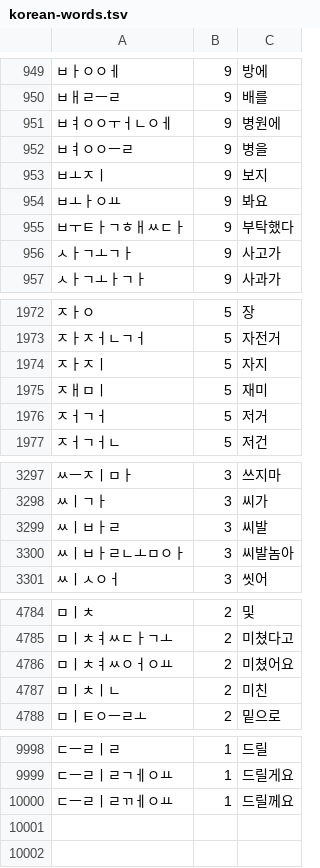
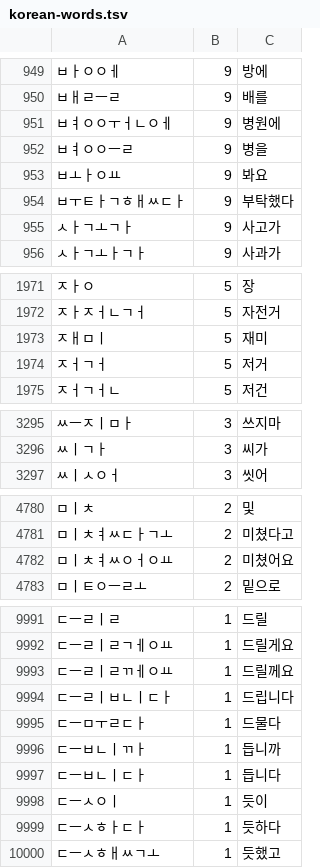
Before and after one commit to Daggenthal/Ductus, a TSV file: DuctusEngine/Sources/DuctusEngine/Resources/korean-words.tsv, drawn as a sheet; only a part is shown, gaps mark what is left out; removed rows and columns are numbered as before the commit, all else as after; the diff covers the shown part only; the diff names each change by its address in the sheet, - before the commit and + after, or states it on an @@ line.

```diff
--- a/DuctusEngine/Sources/DuctusEngine/Resources/korean-words.tsv
+++ b/DuctusEngine/Sources/DuctusEngine/Resources/korean-words.tsv
-row 953: ㅂㅗㅈㅣ | 9 | 보지
-row 1974: ㅈㅏㅈㅣ | 5 | 자지
-row 3299: ㅆㅣㅂㅏㄹ | 3 | 씨발
-row 3300: ㅆㅣㅂㅏㄹㄴㅗㅁㅇㅏ | 3 | 씨발놈아
-row 4787: ㅁㅣㅊㅣㄴ | 2 | 미친
+row 9994: ㄷㅡㄹㅣㅂㄴㅣㄷㅏ | 1 | 드립니다
+row 9995: ㄷㅡㅁㅜㄹㄷㅏ | 1 | 드물다
+row 9996: ㄷㅡㅂㄴㅣㄲㅏ | 1 | 듭니까
+row 9997: ㄷㅡㅂㄴㅣㄷㅏ | 1 | 듭니다
+row 9998: ㄷㅡㅅㅇㅣ | 1 | 듯이
+row 9999: ㄷㅡㅅㅎㅏㄷㅏ | 1 | 듯하다
+row 10000: ㄷㅡㅅㅎㅐㅆㄱㅗ | 1 | 듯했고
```
Also changed, not shown: 2 removed rows elsewhere in this file, DuctusEngine/Sources/DuctusEngine/Resources/chinese-credits.tsv, DuctusEngine/Sources/DuctusEngine/Resources/chinese-words.tsv, 32 other files.
